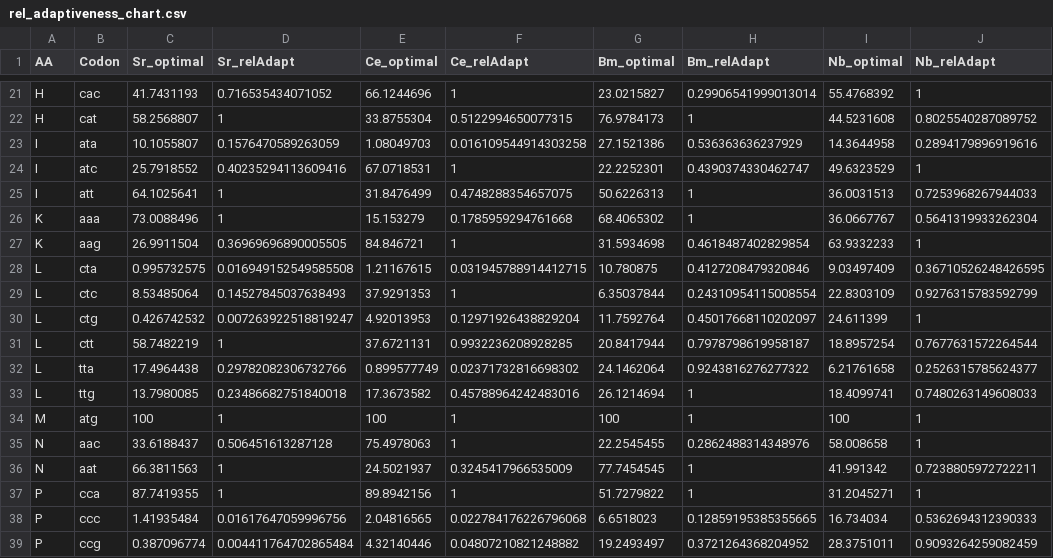
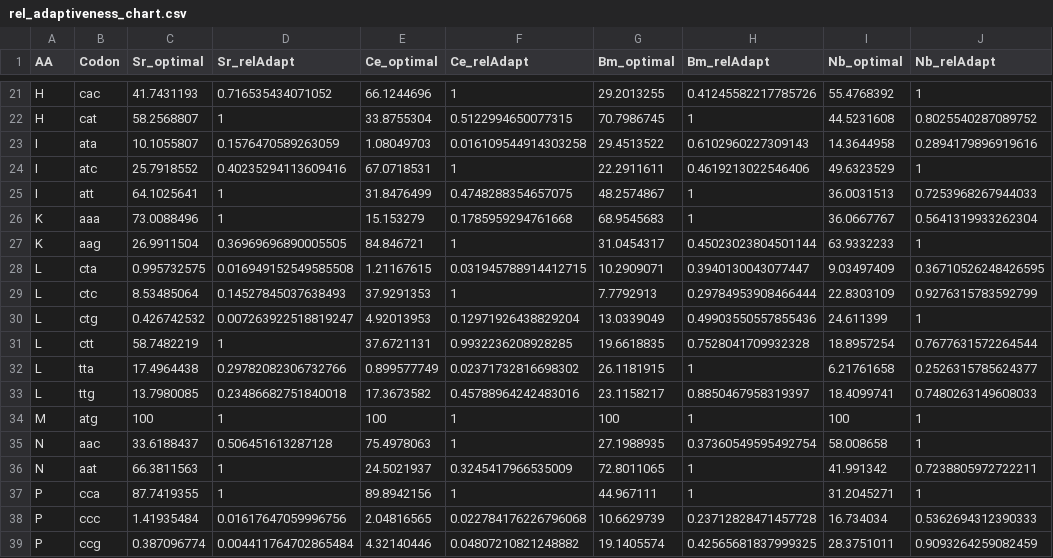
Before and after one commit to HallemLab/Bryant-and-Hallem-2021, a CSV file: Preprocessing/Outputs/rel_adaptiveness_chart.csv, drawn as a sheet; only a part is shown, gaps mark what is left out; the diff covers the shown part only; the diff names each change by its address in the sheet, - before the commit and + after, or states it on an @@ line.

```diff
--- a/Preprocessing/Outputs/rel_adaptiveness_chart.csv
+++ b/Preprocessing/Outputs/rel_adaptiveness_chart.csv
-G21 (Bm_optimal): 23.0215827
+G21 (Bm_optimal): 29.2013255
-H21 (Bm_relAdapt): 0.29906541999013014
+H21 (Bm_relAdapt): 0.41245582217785726
-G22 (Bm_optimal): 76.9784173
+G22 (Bm_optimal): 70.7986745
-G23 (Bm_optimal): 27.1521386
+G23 (Bm_optimal): 29.4513522
-H23 (Bm_relAdapt): 0.536363636237929
+H23 (Bm_relAdapt): 0.6102960227309143
-G24 (Bm_optimal): 22.2252301
+G24 (Bm_optimal): 22.2911611
-H24 (Bm_relAdapt): 0.4390374330462747
+H24 (Bm_relAdapt): 0.4619213022546406
-G25 (Bm_optimal): 50.6226313
+G25 (Bm_optimal): 48.2574867
-G26 (Bm_optimal): 68.4065302
+G26 (Bm_optimal): 68.9545683
-G27 (Bm_optimal): 31.5934698
+G27 (Bm_optimal): 31.0454317
-H27 (Bm_relAdapt): 0.4618487402829854
+H27 (Bm_relAdapt): 0.45023023804501144
-G28 (Bm_optimal): 10.780875
+G28 (Bm_optimal): 10.2909071
-H28 (Bm_relAdapt): 0.4127208479320846
+H28 (Bm_relAdapt): 0.3940130043077447
-G29 (Bm_optimal): 6.35037844
+G29 (Bm_optimal): 7.7792913
-H29 (Bm_relAdapt): 0.24310954115008554
+H29 (Bm_relAdapt): 0.29784953908466444
-G30 (Bm_optimal): 11.7592764
+G30 (Bm_optimal): 13.0339049
-H30 (Bm_relAdapt): 0.45017668110202097
+H30 (Bm_relAdapt): 0.49903550557855436
-G31 (Bm_optimal): 20.8417944
+G31 (Bm_optimal): 19.6618835
-H31 (Bm_relAdapt): 0.7978798619958187
+H31 (Bm_relAdapt): 0.7528041709932328
-G32 (Bm_optimal): 24.1462064
+G32 (Bm_optimal): 26.1181915
-H32 (Bm_relAdapt): 0.9243816276277322
+H32 (Bm_relAdapt): 1
-G33 (Bm_optimal): 26.1214694
+G33 (Bm_optimal): 23.1158217
-H33 (Bm_relAdapt): 1
+H33 (Bm_relAdapt): 0.8850467958319397
-G35 (Bm_optimal): 22.2545455
+G35 (Bm_optimal): 27.1988935
-H35 (Bm_relAdapt): 0.2862488314348976
+H35 (Bm_relAdapt): 0.37360549595492754
-G36 (Bm_optimal): 77.7454545
+G36 (Bm_optimal): 72.8011065
-G37 (Bm_optimal): 51.7279822
+G37 (Bm_optimal): 44.967111
-G38 (Bm_optimal): 6.6518023
+G38 (Bm_optimal): 10.6629739
-H38 (Bm_relAdapt): 0.12859195385355665
+H38 (Bm_relAdapt): 0.23712828471457728
-G39 (Bm_optimal): 19.2493497
+G39 (Bm_optimal): 19.1405574
-H39 (Bm_relAdapt): 0.3721264368204952
+H39 (Bm_relAdapt): 0.42565681837999325
```
Also changed, not shown: 76 edited cells elsewhere in this file, Preprocessing/Data/Bm_usage_counts.csv, Preprocessing/Outputs/codon_lut.csv, 3 other files.
